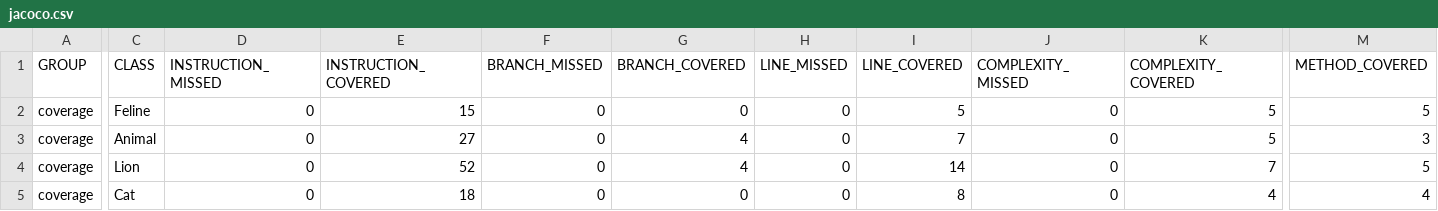
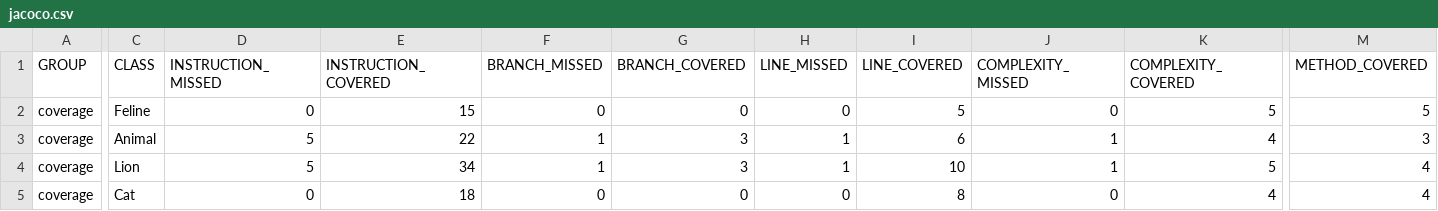
Before and after one commit to tretmaria/qa_java, a CSV file: target/site/jacoco/jacoco.csv, drawn as a sheet; only a part is shown, gaps mark what is left out; the diff names each change by its address in the sheet, - before the commit and + after, or states it on an @@ line.

```diff
--- a/target/site/jacoco/jacoco.csv
+++ b/target/site/jacoco/jacoco.csv
-D3:D4 (INSTRUCTION_MISSED): 0
+D3:D4 (INSTRUCTION_MISSED): 5
-E3 (INSTRUCTION_COVERED): 27
+E3 (INSTRUCTION_COVERED): 22
-F3:F4 (BRANCH_MISSED): 0
+F3:F4 (BRANCH_MISSED): 1
-G3:G4 (BRANCH_COVERED): 4
+G3:G4 (BRANCH_COVERED): 3
-H3:H4 (LINE_MISSED): 0
+H3:H4 (LINE_MISSED): 1
-I3 (LINE_COVERED): 7
+I3 (LINE_COVERED): 6
-J3:J4 (COMPLEXITY_MISSED): 0
+J3:J4 (COMPLEXITY_MISSED): 1
-K3 (COMPLEXITY_COVERED): 5
+K3 (COMPLEXITY_COVERED): 4
-E4 (INSTRUCTION_COVERED): 52
+E4 (INSTRUCTION_COVERED): 34
-I4 (LINE_COVERED): 14
+I4 (LINE_COVERED): 10
-K4 (COMPLEXITY_COVERED): 7
+K4 (COMPLEXITY_COVERED): 5
-M4 (METHOD_COVERED): 5
+M4 (METHOD_COVERED): 4
```
Also changed, not shown: 43 other files.
